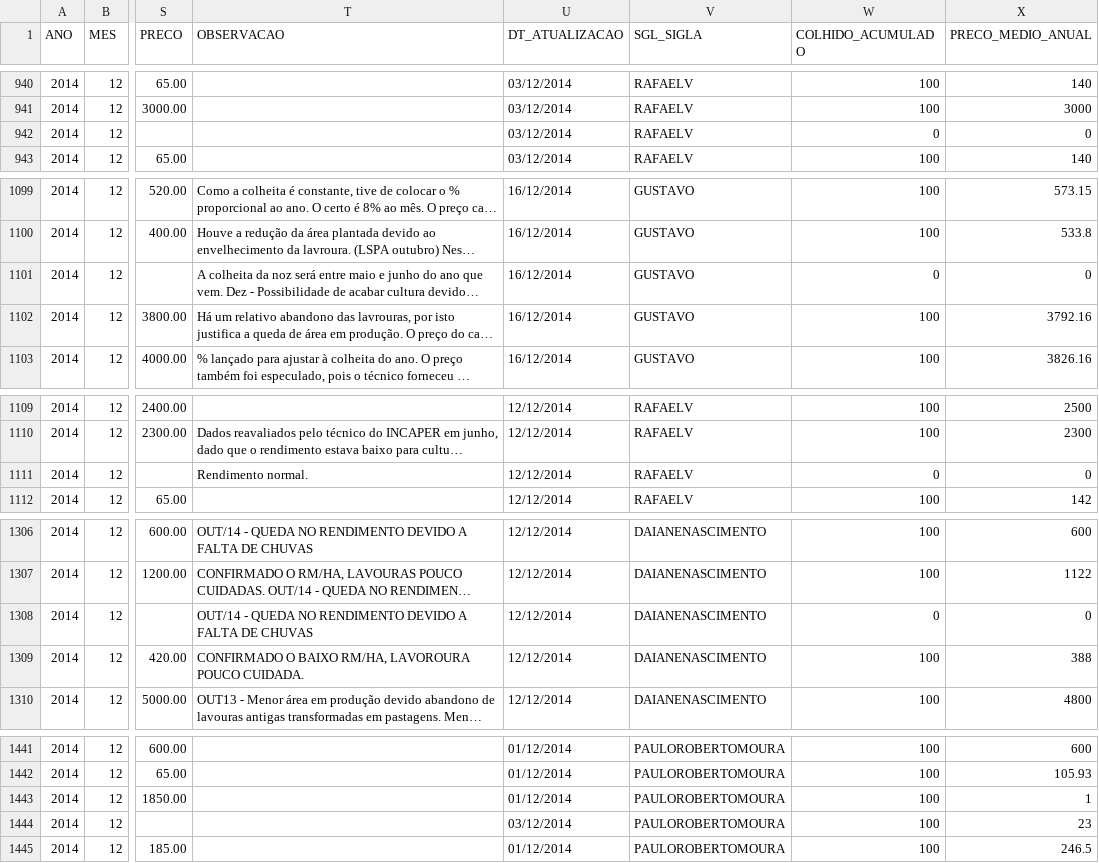
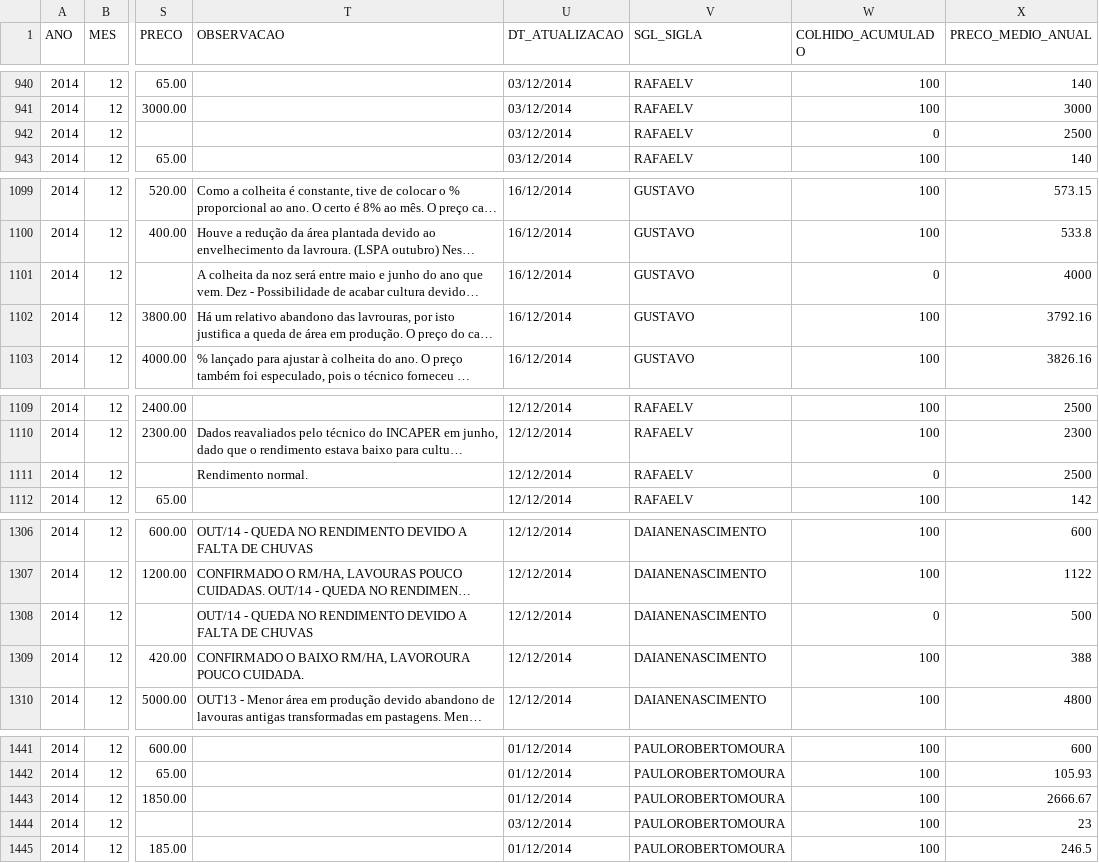
Before and after one commit to LEDS/sipac, a CSV file: dados_teste/csv/lspa/ES-Municipios_LSPA-Espelho_Dezembro-2014.csv, drawn as a sheet; only a part is shown, gaps mark what is left out; long unchanged cells end in …; the diff covers the shown part only; the diff names each change by its address in the sheet, - before the commit and + after, or states it on an @@ line.

```diff
--- a/dados_teste/csv/lspa/ES-Municipios_LSPA-Espelho_Dezembro-2014.csv
+++ b/dados_teste/csv/lspa/ES-Municipios_LSPA-Espelho_Dezembro-2014.csv
-X942 (PRECO_MEDIO_ANUAL): 0
+X942 (PRECO_MEDIO_ANUAL): 2500
-X1101 (PRECO_MEDIO_ANUAL): 0
+X1101 (PRECO_MEDIO_ANUAL): 4000
-X1111 (PRECO_MEDIO_ANUAL): 0
+X1111 (PRECO_MEDIO_ANUAL): 2500
-X1308 (PRECO_MEDIO_ANUAL): 0
+X1308 (PRECO_MEDIO_ANUAL): 500
-X1443 (PRECO_MEDIO_ANUAL): 1
+X1443 (PRECO_MEDIO_ANUAL): 2666.67
```
Also changed, not shown: 15 edited cells elsewhere in this file, 6 other files.
